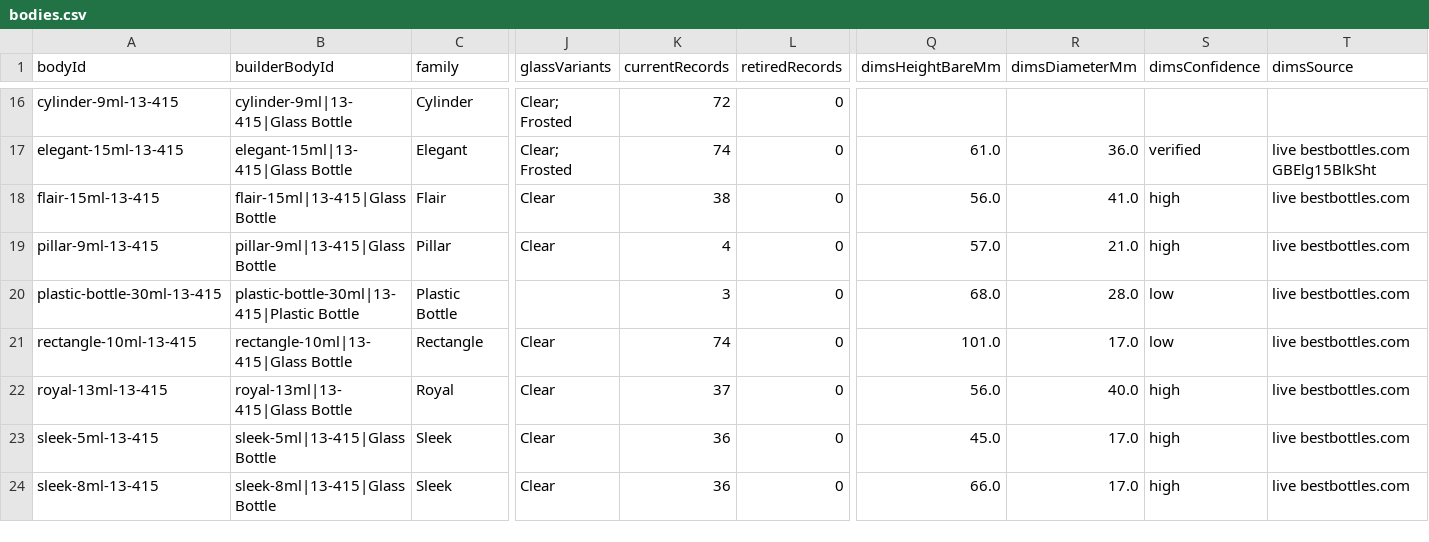
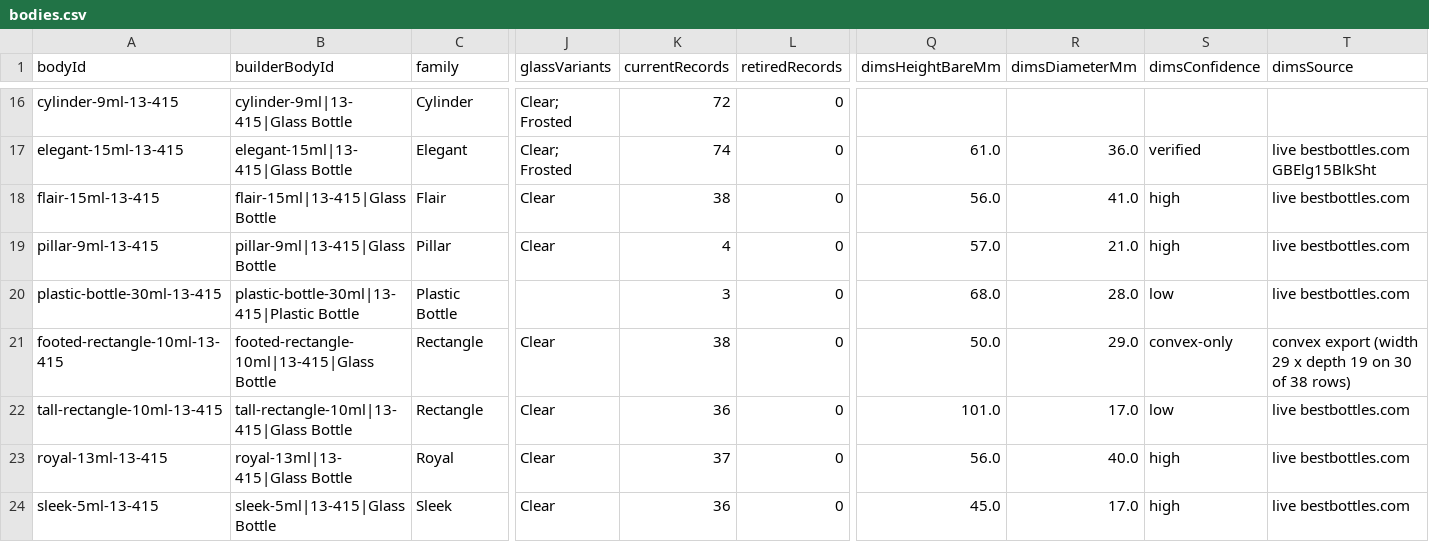
Before and after one commit to asalastudio/best-bottles-website, a CSV file: data/register/bodies.csv, drawn as a sheet; only a part is shown, gaps mark what is left out; the shorter side is filled out with more unchanged rows; rows hold the shown columns only; the diff names each change by its address in the sheet, - before the commit and + after, or states it on an @@ line.

```diff
--- a/data/register/bodies.csv
+++ b/data/register/bodies.csv
-A21 (bodyId): rectangle-10ml-13-415
+A21 (bodyId): footed-rectangle-10ml-13-415
-B21 (builderBodyId): rectangle-10ml|13-415|Glass Bottle
+B21 (builderBodyId): footed-rectangle-10ml|13-415|Glass Bottle
-K21 (currentRecords): 74
+K21 (currentRecords): 38
-Q21 (dimsHeightBareMm): 101.0
+Q21 (dimsHeightBareMm): 50.0
-R21 (dimsDiameterMm): 17.0
+R21 (dimsDiameterMm): 29.0
-S21 (dimsConfidence): low
+S21 (dimsConfidence): convex-only
-T21 (dimsSource): live bestbottles.com
+T21 (dimsSource): convex export (width 29 x depth 19 on 30 of 38 rows)
+row 22: tall-rectangle-10ml-13-415 | tall-rectangle-10ml|13-415|Glass Bottle | Rectangle | Clear | 36 | 0 | 101.0 | 17.0 | low | live bestbottles.com
```
Also changed, not shown: data/paper-doll/body-dims.csv, data/register/bodies/inventory.csv, 19 other files.
